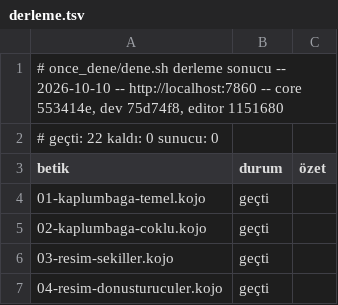
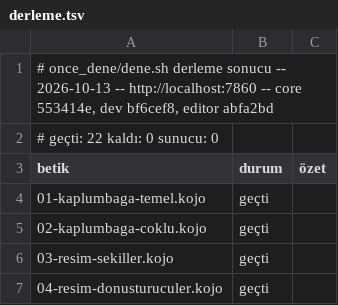
Before and after one commit to bulent2k2/koco-deploy, a TSV file: once_dene/sonuclar/derleme.tsv, drawn as a sheet; only a part is shown.

Commit message:
once_dene: v96 kapı kaydı (22/22 + 22/22)
Koşum yerel TAZE konteynere karşı (docker build -t koco, -m 4g,
http://localhost:7860): core 553414e, dev bf6cef8, editor abfa2bd
(dev 75d74f8 -> bf6cef8: Yardım'a Seçenekler sayfası, Eskiz önerisi, #214;
editör 1151680 -> abfa2bd: ?indent=2|4, CodeMirror'da satır başı girintisi,
Seçenekler sayfası, #86 / #87). derleme 22/22, çalışma 22/22. Aynı imaj
sahibinin elle sınamasından sonra fly deploy ile ikojo'ya v96 olarak çıktı;
/cevir, 413, /resultframe CSP, /assets ACAO, /, /?indent=2, /?motor=ace,
/yardim/secenekler, /yardim/ornekler ve motor-cm.js canlıda 200/doğru.
Editör paketi (21/21) çalıştırılmadı.

```diff
--- a/once_dene/sonuclar/derleme.tsv
+++ b/once_dene/sonuclar/derleme.tsv
@@ -1,2 +1,2 @@
-# once_dene/dene.sh derleme sonucu -- 2026-10-10 -- http://localhost:7860 -- core 553414e, dev 75d74f8, editor 1151680
+# once_dene/dene.sh derleme sonucu -- 2026-10-13 -- http://localhost:7860 -- core 553414e, dev bf6cef8, editor abfa2bd
 # geçti: 22   kaldı: 0   sunucu: 0
```
Also changed, not shown: once_dene/sonuclar/calisma.tsv.
